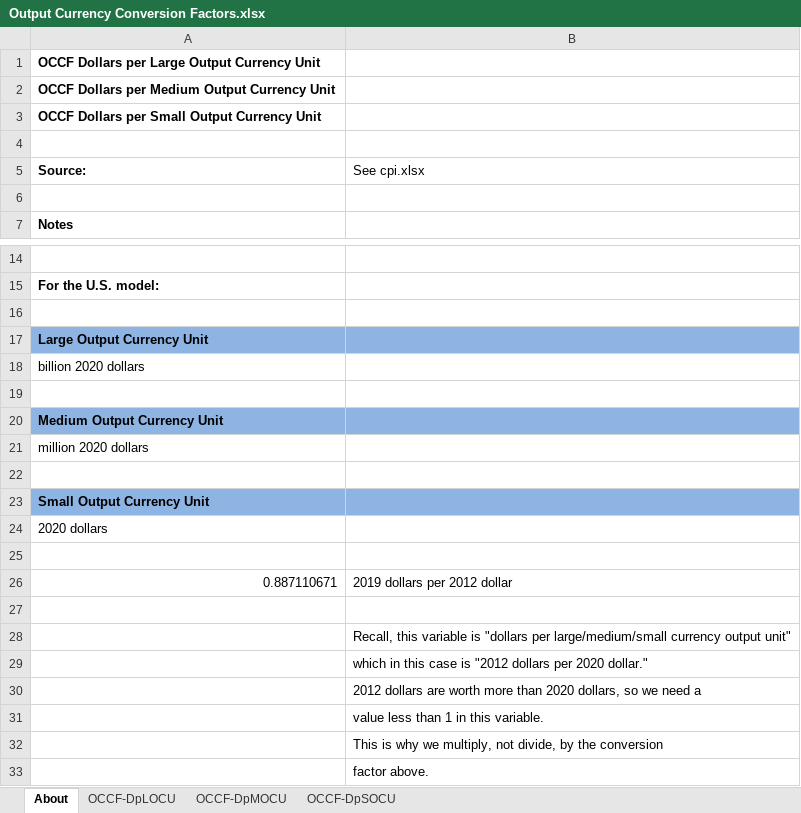
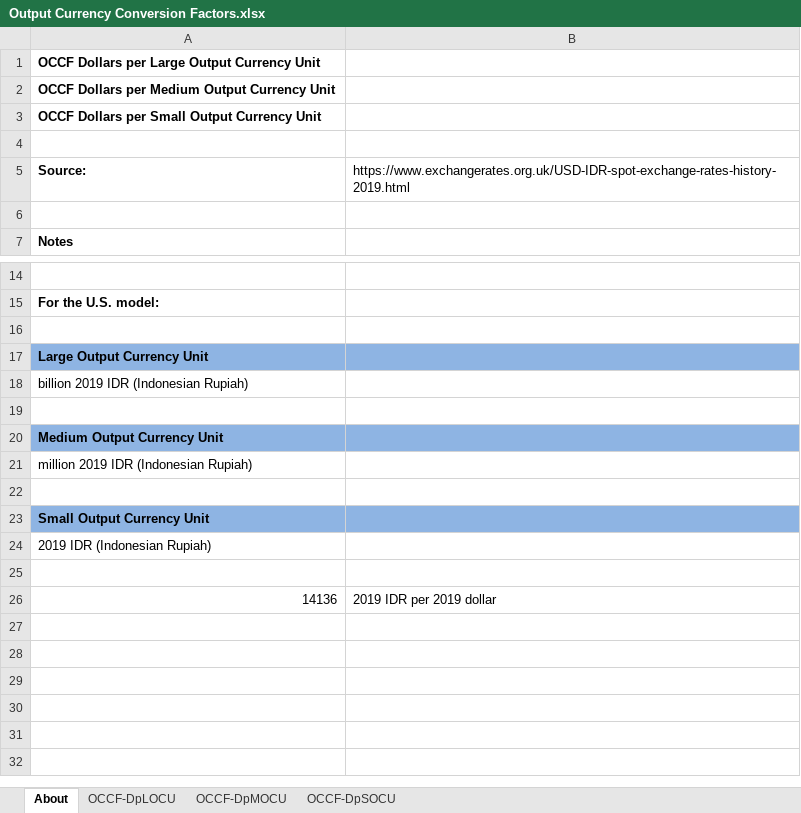
Before and after one commit to EnergyInnovation/eps-indonesia, an Excel workbook: InputData/web-app/OCCF/Output Currency Conversion Factors.xlsx, sheet About, drawn as a sheet; only a part is shown, gaps mark what is left out; values as stored, in another font and other column widths than the file's, no borders; removed rows and columns are numbered as before the commit, all else as after; the diff names each change by its address in the sheet, - before the commit and + after, or states it on an @@ line.

```diff
--- a/InputData/web-app/OCCF/Output Currency Conversion Factors.xlsx (sheet About)
+++ b/InputData/web-app/OCCF/Output Currency Conversion Factors.xlsx (sheet About)
-B5: See cpi.xlsx
+B5: https://www.exchangerates.org.uk/USD-IDR-spot-exchange-rates-history-2019.html
-A18: billion 2020 dollars
+A18: billion 2019 IDR (Indonesian Rupiah)
-A21: million 2020 dollars
+A21: million 2019 IDR (Indonesian Rupiah)
-A24: 2020 dollars
+A24: 2019 IDR (Indonesian Rupiah)
-row 26: 0.887110671 | 2019 dollars per 2012 dollar
-row 26: (empty)
+row 26: 14136 | 2019 IDR per 2019 dollar
-row 28:  | Recall, this variable is "dollars per large/medium/small currency output unit"
-row 29:  | which in this case is "2012 dollars per 2020 dollar."
-row 30:  | 2012 dollars are worth more than 2020 dollars, so we need a
-row 31:  | value less than 1 in this variable.
-row 32:  | This is why we multiply, not divide, by the conversion
-row 33:  | factor above.
```
Also changed, not shown: sheet OCCF-DpSOCU, sheet OCCF-DpMOCU, sheet OCCF-DpLOCU, InputData/CSV Export Tool.xlsm, InputData/bldgs/BDEQ/BAU Distribued Electricity Quantities.xlsx, 17 other files.
